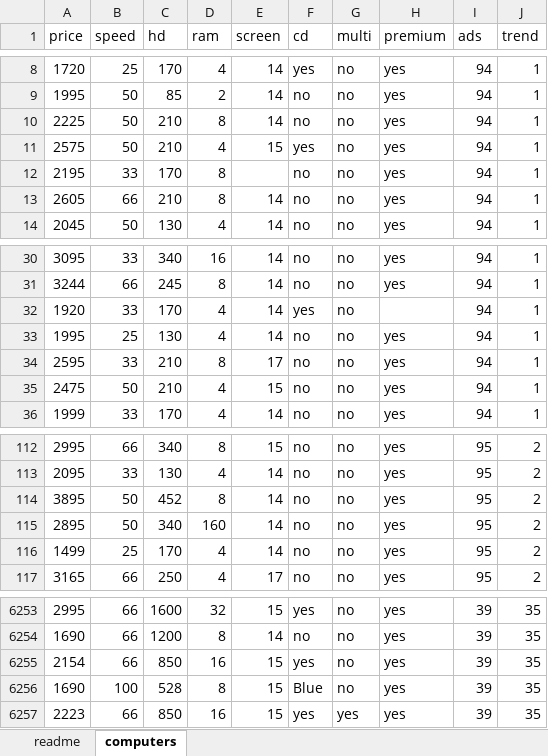
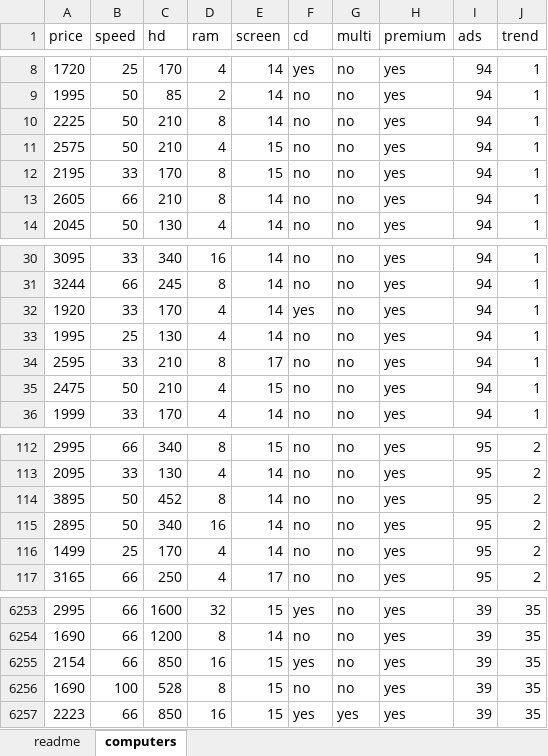
Before and after one commit to stringfestdata/modern-analytics-excel-book, an Excel workbook: exercises/ch_02_exercises/ch_02_exercises.xlsx, sheet computers, drawn as a sheet; only a part is shown, gaps mark what is left out; values as stored, in another font and other column widths than the file's, no borders; the diff names each change by its address in the sheet, - before the commit and + after, or states it on an @@ line.

Commit message:
fix chapter 2 exercise dataset
Make the starter file match the solution file's datasets

```diff
--- a/exercises/ch_02_exercises/ch_02_exercises.xlsx (sheet computers)
+++ b/exercises/ch_02_exercises/ch_02_exercises.xlsx (sheet computers)
-F11 (cd): yes
+F11 (cd): no
-E12 (screen): (empty)
+E12 (screen): 15
-H32 (premium): (empty)
+H32 (premium): yes
-D115 (ram): 160
+D115 (ram): 16
-F6256 (cd): Blue
+F6256 (cd): no
```
Also changed, not shown: charts or pictures, exercises/ch_02_exercises/ch_02_exercise_solutions.xlsx.
